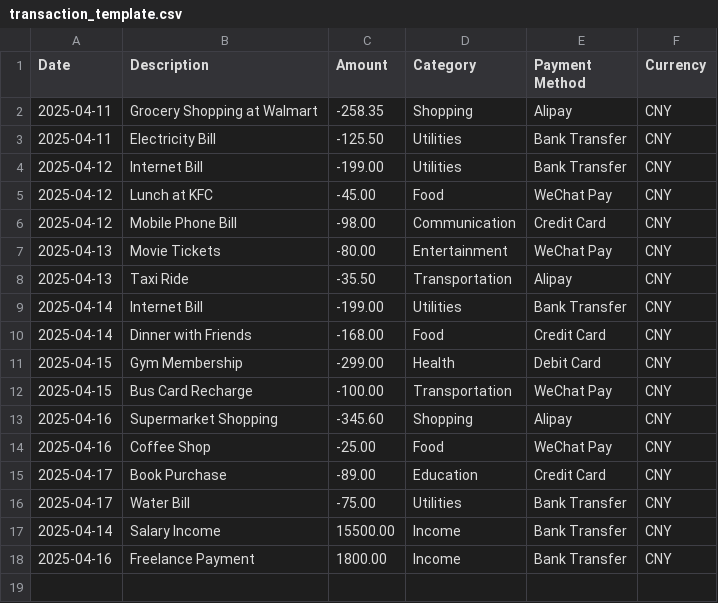
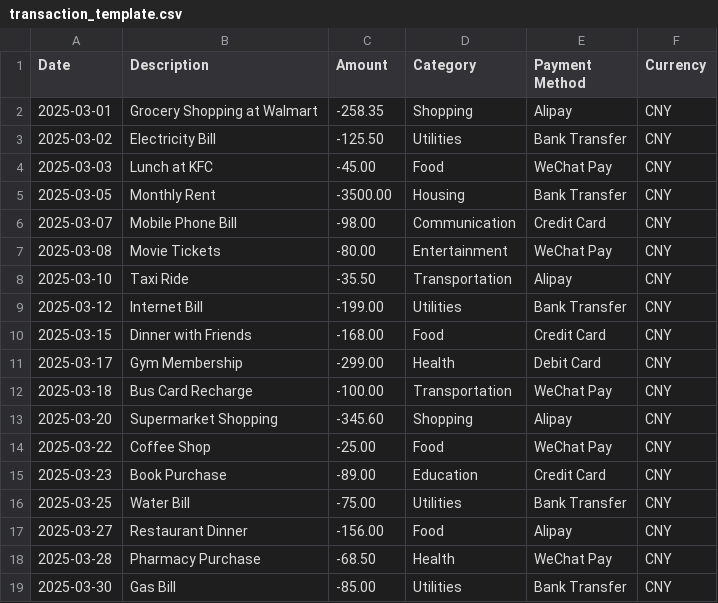
Before and after one commit to Tostar1019QAQ/Software-Engineering-Group78, a CSV file: data/transaction_template.csv, drawn as a sheet.

```diff
--- a/data/transaction_template.csv
+++ b/data/transaction_template.csv
@@ -1,18 +1,19 @@
 Date,Description,Amount,Category,Payment Method,Currency
-2025-04-11,Grocery Shopping at Walmart,-258.35,Shopping,Alipay,CNY
-2025-04-11,Electricity Bill,-125.50,Utilities,Bank Transfer,CNY
-2025-04-12,Internet Bill,-199.00,Utilities,Bank Transfer,CNY
-2025-04-12,Lunch at KFC,-45.00,Food,WeChat Pay,CNY
-2025-04-12,Mobile Phone Bill,-98.00,Communication,Credit Card,CNY
-2025-04-13,Movie Tickets,-80.00,Entertainment,WeChat Pay,CNY
-2025-04-13,Taxi Ride,-35.50,Transportation,Alipay,CNY
-2025-04-14,Internet Bill,-199.00,Utilities,Bank Transfer,CNY
-2025-04-14,Dinner with Friends,-168.00,Food,Credit Card,CNY
-2025-04-15,Gym Membership,-299.00,Health,Debit Card,CNY
-2025-04-15,Bus Card Recharge,-100.00,Transportation,WeChat Pay,CNY
-2025-04-16,Supermarket Shopping,-345.60,Shopping,Alipay,CNY
-2025-04-16,Coffee Shop,-25.00,Food,WeChat Pay,CNY
-2025-04-17,Book Purchase,-89.00,Education,Credit Card,CNY
-2025-04-17,Water Bill,-75.00,Utilities,Bank Transfer,CNY
-2025-04-14,Salary Income,15500.00,Income,Bank Transfer,CNY
-2025-04-16,Freelance Payment,1800.00,Income,Bank Transfer,CNY
+2025-03-01,Grocery Shopping at Walmart,-258.35,Shopping,Alipay,CNY
+2025-03-02,Electricity Bill,-125.50,Utilities,Bank Transfer,CNY
+2025-03-03,Lunch at KFC,-45.00,Food,WeChat Pay,CNY
+2025-03-05,Monthly Rent,-3500.00,Housing,Bank Transfer,CNY
+2025-03-07,Mobile Phone Bill,-98.00,Communication,Credit Card,CNY
+2025-03-08,Movie Tickets,-80.00,Entertainment,WeChat Pay,CNY
+2025-03-10,Taxi Ride,-35.50,Transportation,Alipay,CNY
+2025-03-12,Internet Bill,-199.00,Utilities,Bank Transfer,CNY
+2025-03-15,Dinner with Friends,-168.00,Food,Credit Card,CNY
+2025-03-17,Gym Membership,-299.00,Health,Debit Card,CNY
+2025-03-18,Bus Card Recharge,-100.00,Transportation,WeChat Pay,CNY
+2025-03-20,Supermarket Shopping,-345.60,Shopping,Alipay,CNY
+2025-03-22,Coffee Shop,-25.00,Food,WeChat Pay,CNY
+2025-03-23,Book Purchase,-89.00,Education,Credit Card,CNY
+2025-03-25,Water Bill,-75.00,Utilities,Bank Transfer,CNY
+2025-03-27,Restaurant Dinner,-156.00,Food,Alipay,CNY
+2025-03-28,Pharmacy Purchase,-68.50,Health,WeChat Pay,CNY
+2025-03-30,Gas Bill,-85.00,Utilities,Bank Transfer,CNY
```
Also changed, not shown: data/default_transactions.csv, 26 other files.
